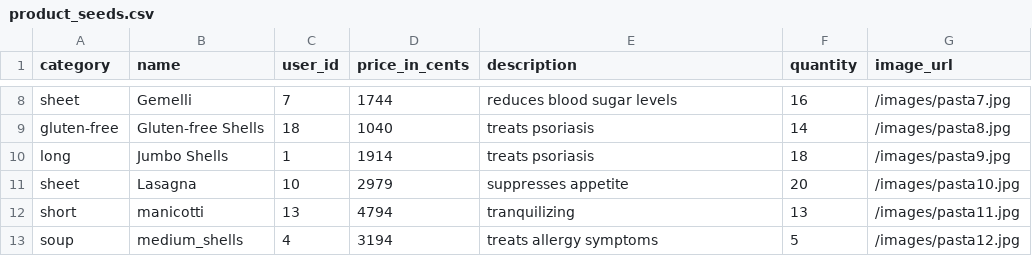
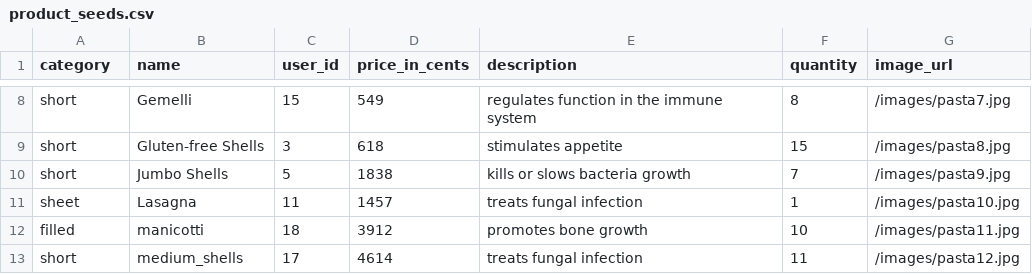
Before and after one commit to amandaungco/spagh-ettsi, a CSV file: db/product_seeds.csv, drawn as a sheet; only a part is shown, gaps mark what is left out; the diff covers the shown part only; the diff names each change by its address in the sheet, - before the commit and + after, or states it on an @@ line.

```diff
--- a/db/product_seeds.csv
+++ b/db/product_seeds.csv
-A8 (category): sheet
+A8 (category): short
-C8 (user_id): 7
+C8 (user_id): 15
-D8 (price_in_cents): 1744
+D8 (price_in_cents): 549
-E8 (description): reduces blood sugar levels
+E8 (description): regulates function in the immune system
-F8 (quantity): 16
+F8 (quantity): 8
-A9 (category): gluten-free
+A9 (category): short
-C9 (user_id): 18
+C9 (user_id): 3
-D9 (price_in_cents): 1040
+D9 (price_in_cents): 618
-E9 (description): treats psoriasis
+E9 (description): stimulates appetite
-F9 (quantity): 14
+F9 (quantity): 15
-A10 (category): long
+A10 (category): short
-C10 (user_id): 1
+C10 (user_id): 5
-D10 (price_in_cents): 1914
+D10 (price_in_cents): 1838
-E10 (description): treats psoriasis
+E10 (description): kills or slows bacteria growth
-F10 (quantity): 18
+F10 (quantity): 7
-C11 (user_id): 10
+C11 (user_id): 11
-D11 (price_in_cents): 2979
+D11 (price_in_cents): 1457
-E11 (description): suppresses appetite
+E11 (description): treats fungal infection
-F11 (quantity): 20
+F11 (quantity): 1
-A12 (category): short
+A12 (category): filled
-C12 (user_id): 13
+C12 (user_id): 18
-D12 (price_in_cents): 4794
+D12 (price_in_cents): 3912
-E12 (description): tranquilizing
+E12 (description): promotes bone growth
-F12 (quantity): 13
+F12 (quantity): 10
-A13 (category): soup
+A13 (category): short
-C13 (user_id): 4
+C13 (user_id): 17
-D13 (price_in_cents): 3194
+D13 (price_in_cents): 4614
-E13 (description): treats allergy symptoms
+E13 (description): treats fungal infection
-F13 (quantity): 5
+F13 (quantity): 11
```
Also changed, not shown: 67 edited cells elsewhere in this file, db/address_seeds.csv, db/order_seeds.csv, 5 other files.
